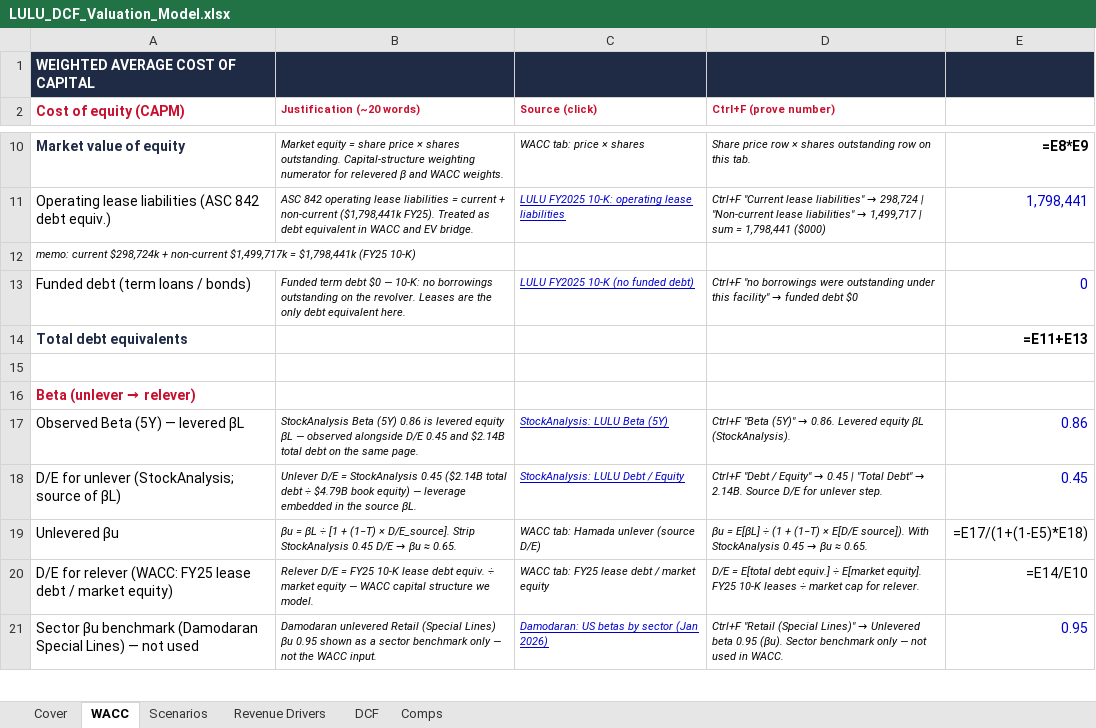
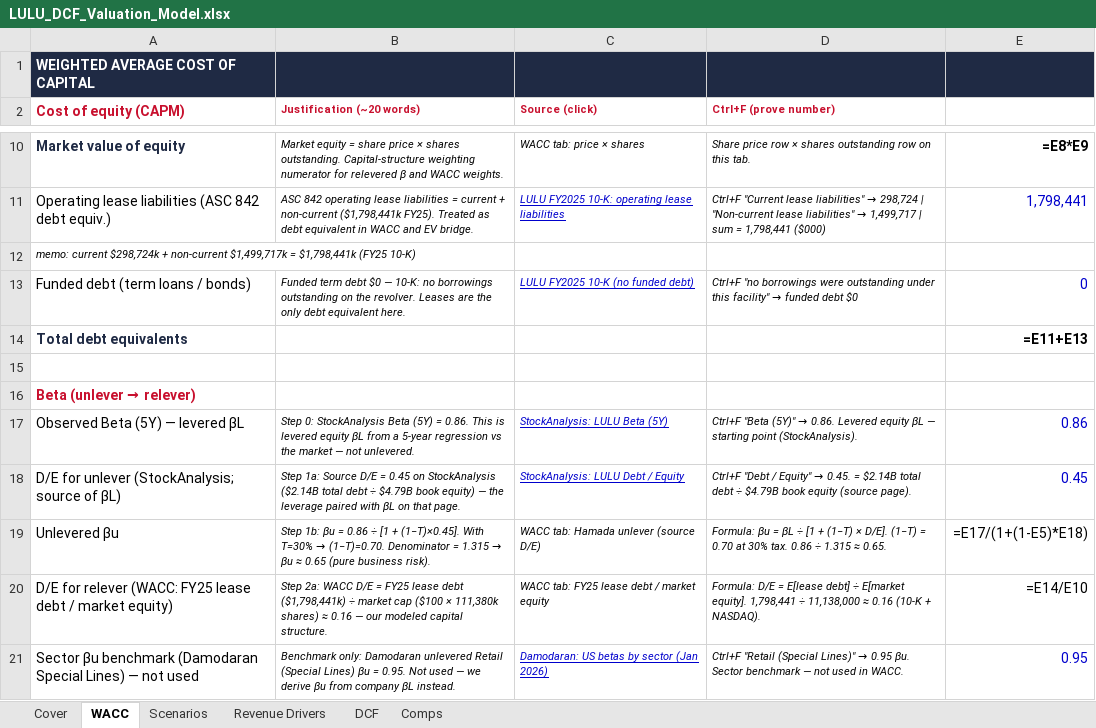
Before and after one commit to vengeanceaiUSC/RM, an Excel workbook: LULU/LULU_DCF_Valuation_Model.xlsx, sheet WACC, drawn as a sheet; only a part is shown, gaps mark what is left out; values as stored, in another font and other column widths than the file's, no borders; formulas without a stored value are shown as written; the diff covers the shown part only; the diff names each change by its address in the sheet, - before the commit and + after, or states it on an @@ line.

```diff
--- a/LULU/LULU_DCF_Valuation_Model.xlsx (sheet WACC)
+++ b/LULU/LULU_DCF_Valuation_Model.xlsx (sheet WACC)
-B17 (Justification (~20 words)): StockAnalysis Beta (5Y) 0.86 is levered equity βL — observed alongside D/E 0.45 and $2.14B total debt on the same page.
+B17 (Justification (~20 words)): Step 0: StockAnalysis Beta (5Y) = 0.86. This is levered equity βL from a 5-year regression vs the market — not unlevered.
-D17 (Ctrl+F (prove number)): …equity βL (StockAnalysis).
+D17 (Ctrl+F (prove number)): …equity βL — starting point (StockAnalysis).
-B18 (Justification (~20 words)): Unlever D/E = StockAnalysis 0.45 ($2.14B total debt ÷ $4.79B book equity) — leverage embedded in the source βL.
+B18 (Justification (~20 words)): Step 1a: Source D/E = 0.45 on StockAnalysis ($2.14B total debt ÷ $4.79B book equity) — the leverage paired with βL on that page.
@@ D18 (Ctrl+F (prove number)): …Equity" → 0.45 | "Total Debt" → 2.14B. Source D/E for unlever step. → …Equity" → 0.45. = $2.14B total debt ÷ $4.79B book equity (source page). @@
@@ B19 (Justification (~20 words)): βu = βL ÷ [1 + (1−T) × D/E_source]. Strip StockAnalysis 0.45 D/E → βu ≈ 0.65. → Step 1b: βu = 0.86 ÷ [1 + (1−T)×0.45]. With T=30% → (1−T)=0.70. Denominator = 1.315 → βu ≈ 0.65 (pure business risk). @@
@@ D19 (Ctrl+F (prove number)): βu = E[βL] ÷ (1 + (1−T) × E[D/E source]). With StockAnalysis 0.45 → βu ≈ 0.65. → Formula: βu = βL ÷ [1 + (1−T) × D/E]. (1−T) = 0.70 at 30% tax. 0.86 ÷ 1.315 ≈ 0.65. @@
-B20 (Justification (~20 words)): Relever D/E = FY25 10-K lease debt equiv. ÷ market equity — WACC capital structure we model.
+B20 (Justification (~20 words)): Step 2a: WACC D/E = FY25 lease debt ($1,798,441k) ÷ market cap ($100 × 111,380k shares) ≈ 0.16 — our modeled capital structure.
-D20 (Ctrl+F (prove number)): D/E = E[total debt equiv.] ÷ E[market equity]. FY25 10-K leases ÷ market cap for relever.
+D20 (Ctrl+F (prove number)): Formula: D/E = E[lease debt] ÷ E[market equity]. 1,798,441 ÷ 11,138,000 ≈ 0.16 (10-K + NASDAQ).
-B21 (Justification (~20 words)): Damodaran unlevered Retail (Special Lines) βu 0.95 shown as a sector benchmark only — not the WACC input.
+B21 (Justification (~20 words)): Benchmark only: Damodaran unlevered Retail (Special Lines) βu = 0.95. Not used — we derive βu from company βL instead.
@@ D21 (Ctrl+F (prove number)): …Lines)" → Unlevered beta 0.95 (βu). Sector benchmark only — not… → …Lines)" → 0.95 βu. Sector benchmark — not… @@
```
Also changed, not shown: 3 added rows and 6 edited cells elsewhere in this sheet, sheet Scenarios, 3 other files.
